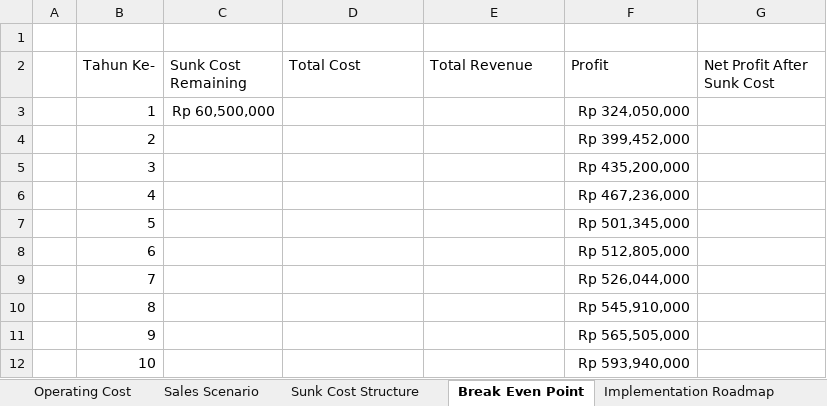
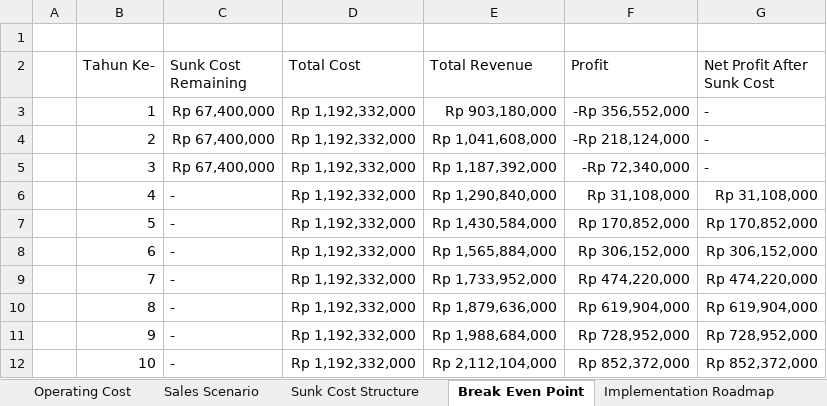
Before and after one commit to jeffryang24/RouterMaya, an Excel workbook: PPT/Financial Analysis.xlsx, sheet Break Even Point, drawn as a sheet; values as stored, in another font and other column widths than the file's, no borders; table styles not drawn; the diff names each change by its address in the sheet, - before the commit and + after, or states it on an @@ line.

Commit message:
#20161117 -> Break Even

```diff
--- a/PPT/Financial Analysis.xlsx (sheet Break Even Point)
+++ b/PPT/Financial Analysis.xlsx (sheet Break Even Point)
-C3 (Sunk Cost Remaining): Rp 60,500,000
+C3 (Sunk Cost Remaining): Rp 67,400,000
-D3:D12 (Total Cost): (empty)
+D3:D12 (Total Cost): Rp 1,192,332,000
-E3 (Total Revenue): (empty)
+E3 (Total Revenue): Rp 903,180,000
-F3 (Profit): Rp 324,050,000
+F3 (Profit): -Rp 356,552,000
-G3:G5 (Net Profit After Sunk Cost): (empty)
+G3:G5 (Net Profit After Sunk Cost): -
-C4:C5 (Sunk Cost Remaining): (empty)
+C4:C5 (Sunk Cost Remaining): Rp 67,400,000
-E4 (Total Revenue): (empty)
+E4 (Total Revenue): Rp 1,041,608,000
-F4 (Profit): Rp 399,452,000
+F4 (Profit): -Rp 218,124,000
-E5 (Total Revenue): (empty)
+E5 (Total Revenue): Rp 1,187,392,000
-F5 (Profit): Rp 435,200,000
+F5 (Profit): -Rp 72,340,000
-C6:C12 (Sunk Cost Remaining): (empty)
+C6:C12 (Sunk Cost Remaining): -
-E6 (Total Revenue): (empty)
+E6 (Total Revenue): Rp 1,290,840,000
-F6 (Profit): Rp 467,236,000
+F6 (Profit): Rp 31,108,000
-G6 (Net Profit After Sunk Cost): (empty)
+G6 (Net Profit After Sunk Cost): Rp 31,108,000
-E7 (Total Revenue): (empty)
+E7 (Total Revenue): Rp 1,430,584,000
-F7 (Profit): Rp 501,345,000
+F7 (Profit): Rp 170,852,000
-G7 (Net Profit After Sunk Cost): (empty)
+G7 (Net Profit After Sunk Cost): Rp 170,852,000
-E8 (Total Revenue): (empty)
+E8 (Total Revenue): Rp 1,565,884,000
-F8 (Profit): Rp 512,805,000
+F8 (Profit): Rp 306,152,000
-G8 (Net Profit After Sunk Cost): (empty)
+G8 (Net Profit After Sunk Cost): Rp 306,152,000
-E9 (Total Revenue): (empty)
+E9 (Total Revenue): Rp 1,733,952,000
-F9 (Profit): Rp 526,044,000
+F9 (Profit): Rp 474,220,000
-G9 (Net Profit After Sunk Cost): (empty)
+G9 (Net Profit After Sunk Cost): Rp 474,220,000
-E10 (Total Revenue): (empty)
+E10 (Total Revenue): Rp 1,879,636,000
-F10 (Profit): Rp 545,910,000
+F10 (Profit): Rp 619,904,000
-G10 (Net Profit After Sunk Cost): (empty)
+G10 (Net Profit After Sunk Cost): Rp 619,904,000
-E11 (Total Revenue): (empty)
+E11 (Total Revenue): Rp 1,988,684,000
-F11 (Profit): Rp 565,505,000
+F11 (Profit): Rp 728,952,000
-G11 (Net Profit After Sunk Cost): (empty)
+G11 (Net Profit After Sunk Cost): Rp 728,952,000
-E12 (Total Revenue): (empty)
+E12 (Total Revenue): Rp 2,112,104,000
-F12 (Profit): Rp 593,940,000
+F12 (Profit): Rp 852,372,000
-G12 (Net Profit After Sunk Cost): (empty)
+G12 (Net Profit After Sunk Cost): Rp 852,372,000
```
Also changed, not shown: sheet Sales Scenario, sheet Operating Cost.
